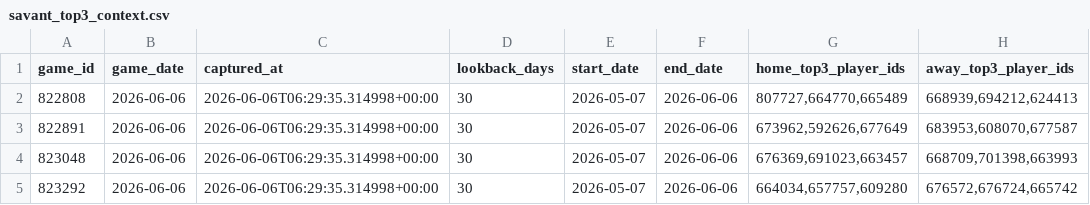
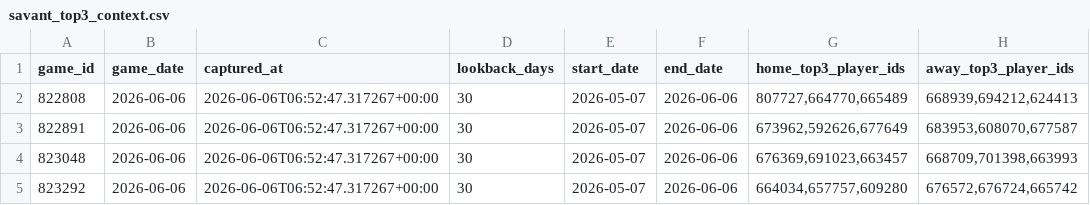
Before and after one commit to wujoshnjr/mlb-prediction-app, a CSV file: data/savant_top3_context.csv, drawn as a sheet; only a part is shown; the diff covers the shown part only; the diff names each change by its address in the sheet, - before the commit and + after, or states it on an @@ line.

```diff
--- a/data/savant_top3_context.csv
+++ b/data/savant_top3_context.csv
-C2:C5 (captured_at): 2026-06-06T06:29:35.314998+00:00
+C2:C5 (captured_at): 2026-06-06T06:52:47.317267+00:00
```
Also changed, not shown: 12 edited cells elsewhere in this file, data/odds_snapshots/chicago_cubs_san_francisco_giants.csv, data/odds_snapshots/colorado_rockies_milwaukee_brewers.csv, 34 other files.
